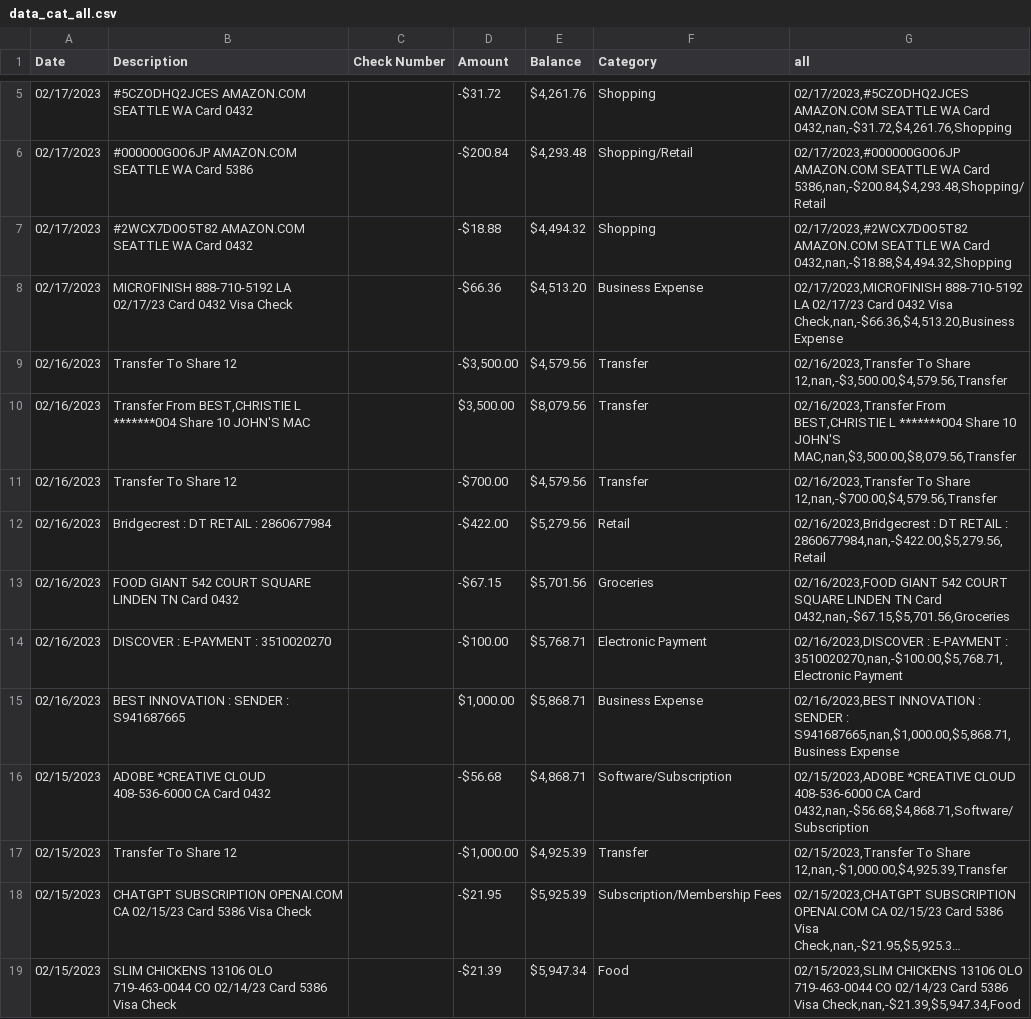
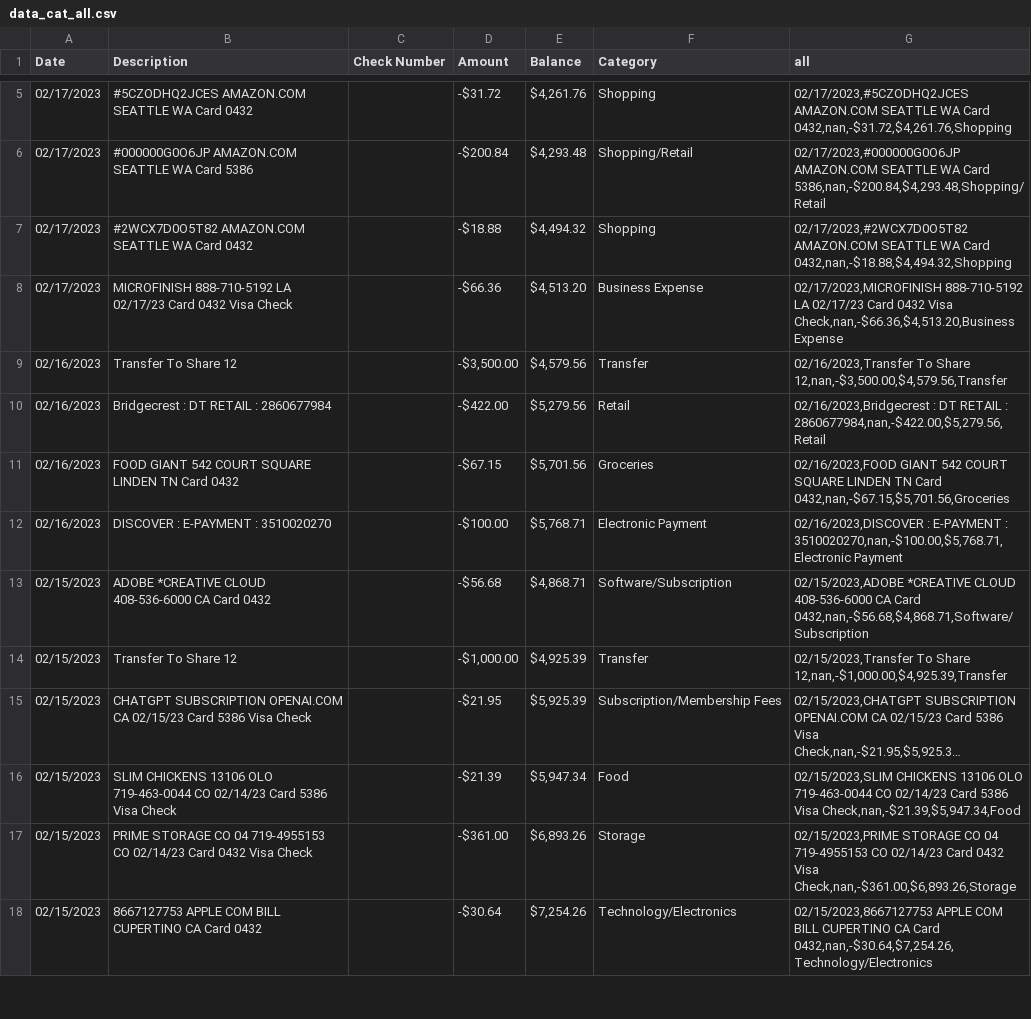
Before and after one commit to jbest2015/accounttalk, a CSV file: data_cat_all.csv, drawn as a sheet; only a part is shown, gaps mark what is left out; the shorter side is filled out with more unchanged rows; long unchanged cells end in …; the diff covers the shown part only; the diff names each change by its address in the sheet, - before the commit and + after, or states it on an @@ line.

```diff
--- a/data_cat_all.csv
+++ b/data_cat_all.csv
-row 10: 02/16/2023 | Transfer From BEST,CHRISTIE L *******004 Share 10 JOHN'S MAC |  | $3,500.00 | $8,079.56 | Transfer | 02/16/2023,Transfer From BEST,CHRISTIE L *******004 Share 10 JOHN'S MAC,nan,$3,500.00,$8,079.56,Transfer
-row 11: 02/16/2023 | Transfer To Share 12 |  | -$700.00 | $4,579.56 | Transfer | 02/16/2023,Transfer To Share 12,nan,-$700.00,$4,579.56,Transfer
-row 15: 02/16/2023 | BEST INNOVATION : SENDER : S941687665 |  | $1,000.00 | $5,868.71 | Business Expense | 02/16/2023,BEST INNOVATION : SENDER : S941687665,nan,$1,000.00,$5,868.71,Business Expense
```
Also changed, not shown: 7 removed rows elsewhere in this file, 1 other file.
